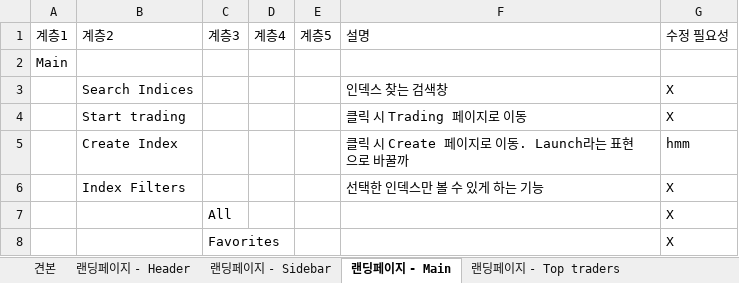
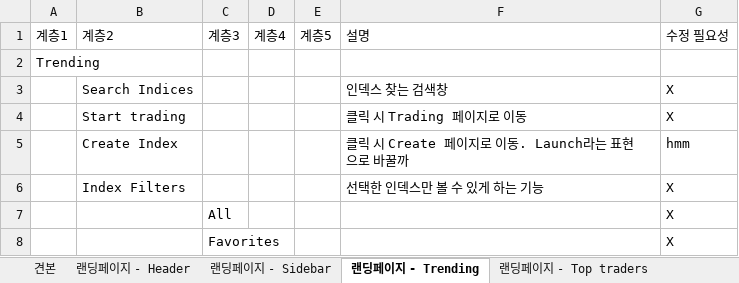
Before and after one commit to GumdanJaywalker/Cryptoindex-V0, an Excel workbook: Information Architecture.xlsx, sheet 랜딩페이지 - Trending, drawn as a sheet; only a part is shown; values as stored, in another font and other column widths than the file's, no borders; table styles not drawn; the diff names each change by its address in the sheet, - before the commit and + after, or states it on an @@ line.

Commit message:
Add TradingBottomTabs CSV and update architecture file
Added Trading-TradingBottomTabs.csv with detailed tab structure and descriptions for trading UI. Updated Information Architecture.xlsx and removed temporary file.

```diff
--- a/Information Architecture.xlsx (sheet 랜딩페이지 - Trending)
+++ b/Information Architecture.xlsx (sheet 랜딩페이지 - Trending)
-sheet tab: 랜딩페이지 - Main
+sheet tab: 랜딩페이지 - Trending
-A2 (계층1): Main
+A2 (계층1): Trending
```
Also changed, not shown: 2 other files.
